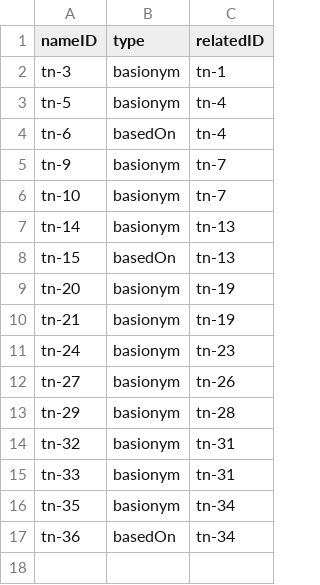
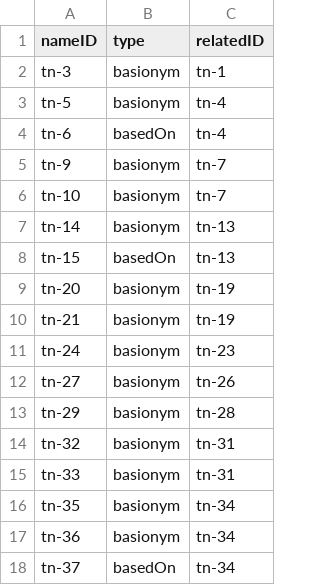
Before and after one commit to tdwg/tcs2, a TSV file: recipes/giraffes/coldp/NameRelation.tsv, drawn as a sheet.

```diff
--- a/recipes/giraffes/coldp/NameRelation.tsv
+++ b/recipes/giraffes/coldp/NameRelation.tsv
@@ -16,2 +16,3 @@ tn-33	basionym	tn-31
 tn-35	basionym	tn-34
-tn-36	basedOn	tn-34
+tn-36	basionym	tn-34
+tn-37	basedOn	tn-34
```
Also changed, not shown: recipes/giraffes/coldp/Name.tsv, recipes/giraffes/coldp/Synonym.tsv, 8 other files.
